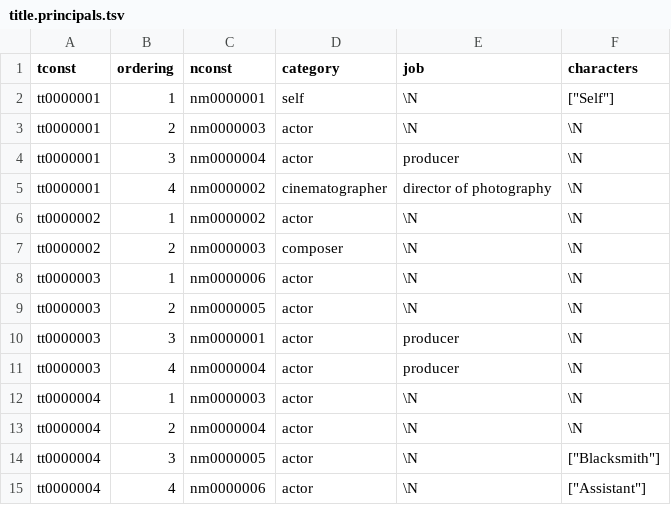
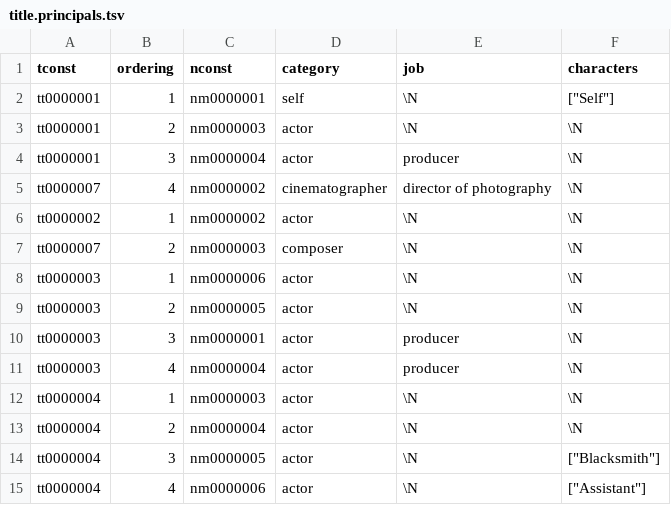
Before and after one commit to hochbergtal/bacon-distance, a TSV file: test_samples/title.principals.tsv, drawn as a sheet.

```diff
--- a/test_samples/title.principals.tsv
+++ b/test_samples/title.principals.tsv
@@ -4,5 +4,5 @@ tt0000001	2	nm0000003	actor	\N	\N
 tt0000001	3	nm0000004	actor	producer	\N
-tt0000001	4	nm0000002	cinematographer	director of photography	\N
+tt0000007	4	nm0000002	cinematographer	director of photography	\N
 tt0000002	1	nm0000002	actor	\N	\N
-tt0000002	2	nm0000003	composer	\N	\N
+tt0000007	2	nm0000003	composer	\N	\N
 tt0000003	1	nm0000006	actor	\N	\N
```
Also changed, not shown: test_samples/name.basics.tsv, 4 other files.
